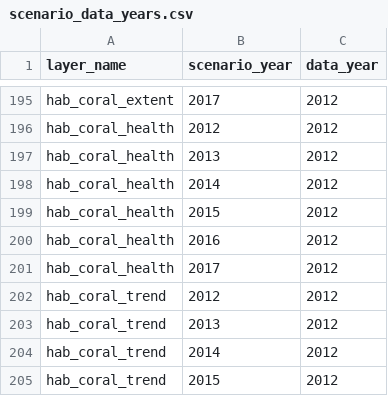
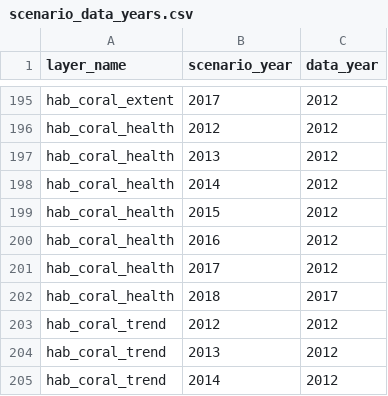
Before and after one commit to OHI-Science/ken, a CSV file: region2017/conf/scenario_data_years.csv, drawn as a sheet; only a part is shown, gaps mark what is left out; the shorter side is filled out with more unchanged rows; the diff names each change by its address in the sheet, - before the commit and + after, or states it on an @@ line.

Commit message:
update coral_health line in scenario daya years file - 2018.

```diff
--- a/region2017/conf/scenario_data_years.csv
+++ b/region2017/conf/scenario_data_years.csv
+row 202: hab_coral_health | 2018 | 2017
```
